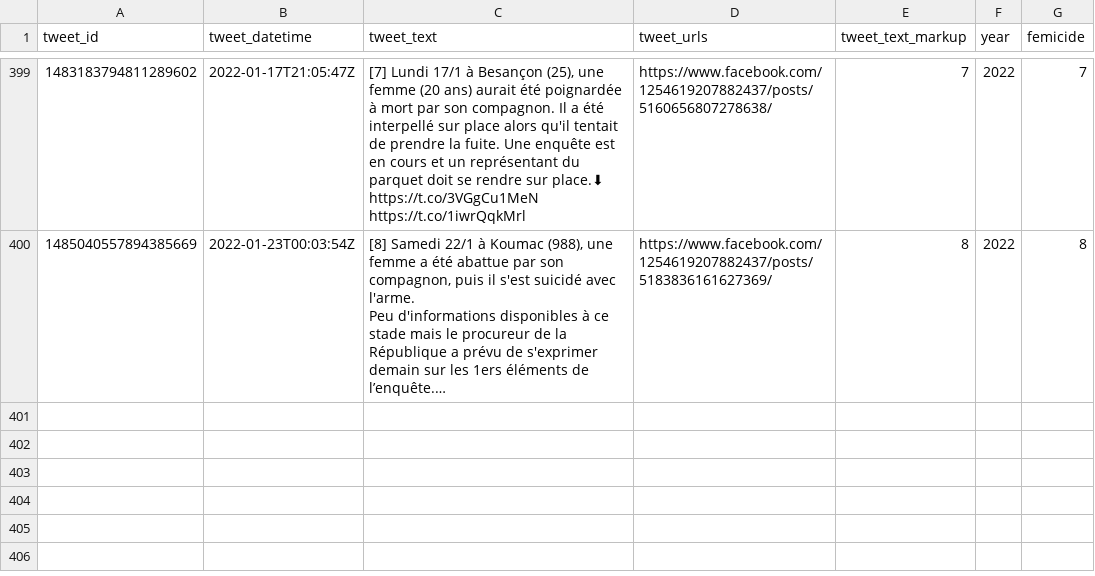
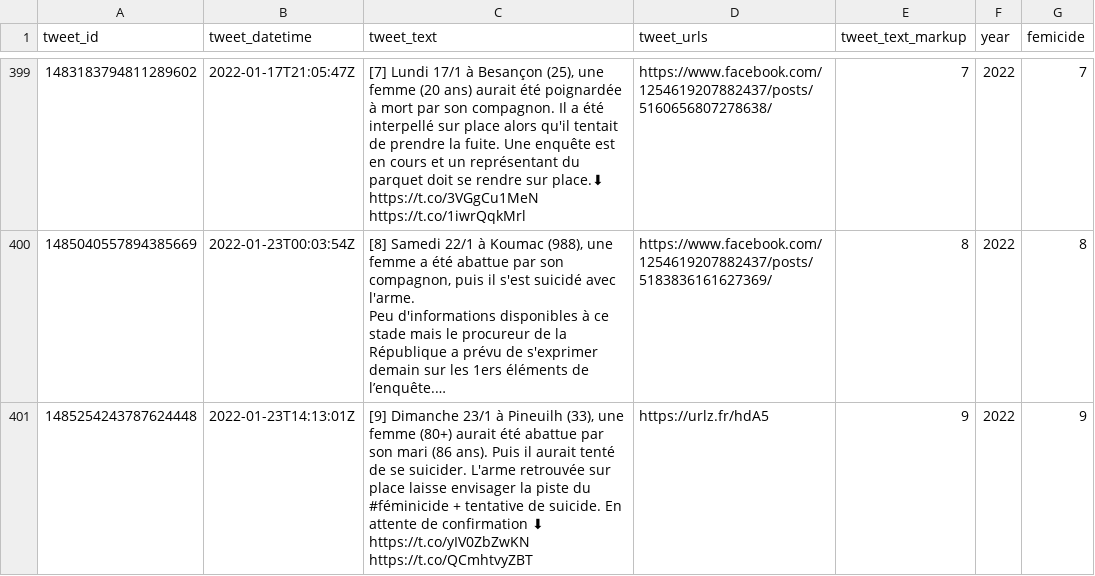
Before and after one commit to cedricbatailler/femicides_fr, a CSV file: data/femicide.csv, drawn as a sheet; only a part is shown, gaps mark what is left out; long unchanged cells end in …; ↵ is a line break in a cell; the diff names each change by its address in the sheet, - before the commit and + after, or states it on an @@ line.

```diff
--- a/data/femicide.csv
+++ b/data/femicide.csv
+row 401: 1485254243787624448 | 2022-01-23T14:13:01Z | [9] Dimanche 23/1 à Pineuilh (33), une femme (80+) aurait été abattue par son mari (86 ans). Puis il aurait tenté de se suicider. L'arme retrouvée sur place laisse envisager la piste du #féminicide + tentative de suicide. En attente de confirmation ⬇ ↵ https://t.co/yIV0ZbZwKN https://t.co/QCmhtvyZBT | https://urlz.fr/hdA5 | 9 | 2022 | 9
```
Also changed, not shown: 1 other file.
